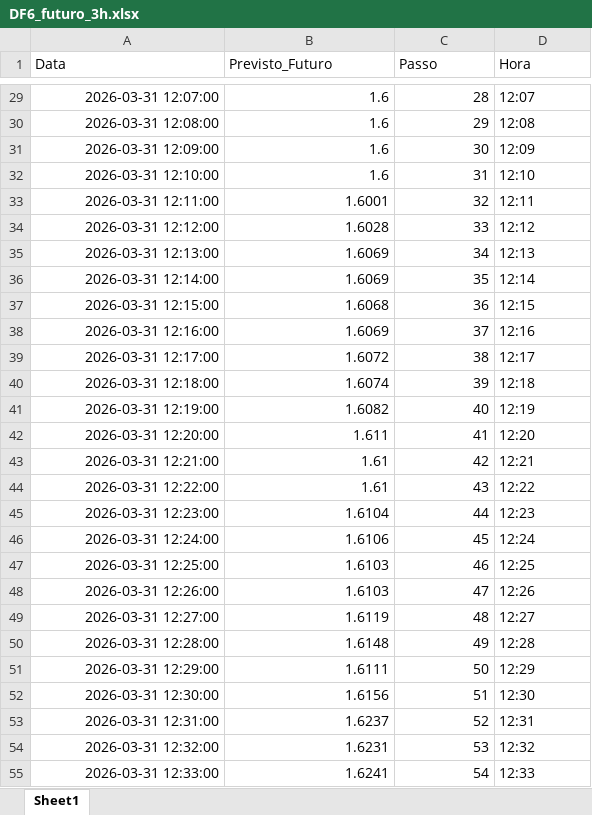
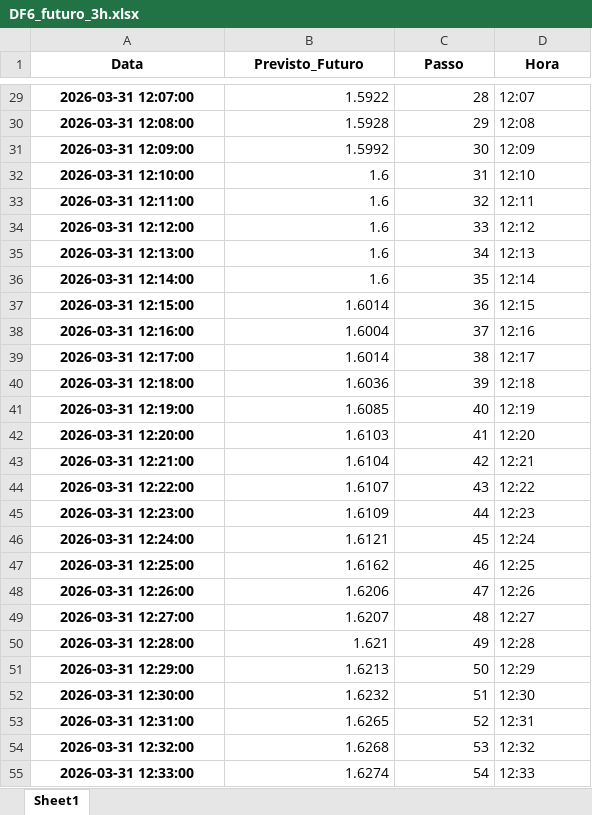
Before and after one commit to LEUDOLOIOLA/Integrador, an Excel workbook: ML/DF6_futuro_3h.xlsx, sheet Sheet1, drawn as a sheet; only a part is shown, gaps mark what is left out; values as stored, in another font and other column widths than the file's, no borders; the diff covers the shown part only; the diff names each change by its address in the sheet, - before the commit and + after, or states it on an @@ line.

```diff
--- a/ML/DF6_futuro_3h.xlsx (sheet Sheet1)
+++ b/ML/DF6_futuro_3h.xlsx (sheet Sheet1)
@@ A1:D1 bold: off → on, alignment: left → center @@
@@ A29:A55 bold: off → on, alignment: right → center @@
-B29 (Previsto_Futuro): 1.6
+B29 (Previsto_Futuro): 1.5922
-B30 (Previsto_Futuro): 1.6
+B30 (Previsto_Futuro): 1.5928
-B31 (Previsto_Futuro): 1.6
+B31 (Previsto_Futuro): 1.5992
-B33 (Previsto_Futuro): 1.6001
+B33 (Previsto_Futuro): 1.6
-B34 (Previsto_Futuro): 1.6028
+B34 (Previsto_Futuro): 1.6
-B35:B36 (Previsto_Futuro): 1.6069
+B35:B36 (Previsto_Futuro): 1.6
-B37 (Previsto_Futuro): 1.6068
+B37 (Previsto_Futuro): 1.6014
-B38 (Previsto_Futuro): 1.6069
+B38 (Previsto_Futuro): 1.6004
-B39 (Previsto_Futuro): 1.6072
+B39 (Previsto_Futuro): 1.6014
-B40 (Previsto_Futuro): 1.6074
+B40 (Previsto_Futuro): 1.6036
-B41 (Previsto_Futuro): 1.6082
+B41 (Previsto_Futuro): 1.6085
-B42 (Previsto_Futuro): 1.611
+B42 (Previsto_Futuro): 1.6103
-B43 (Previsto_Futuro): 1.61
+B43 (Previsto_Futuro): 1.6104
-B44 (Previsto_Futuro): 1.61
+B44 (Previsto_Futuro): 1.6107
-B45 (Previsto_Futuro): 1.6104
+B45 (Previsto_Futuro): 1.6109
-B46 (Previsto_Futuro): 1.6106
+B46 (Previsto_Futuro): 1.6121
-B47 (Previsto_Futuro): 1.6103
+B47 (Previsto_Futuro): 1.6162
-B48 (Previsto_Futuro): 1.6103
+B48 (Previsto_Futuro): 1.6206
-B49 (Previsto_Futuro): 1.6119
+B49 (Previsto_Futuro): 1.6207
-B50 (Previsto_Futuro): 1.6148
+B50 (Previsto_Futuro): 1.621
-B51 (Previsto_Futuro): 1.6111
+B51 (Previsto_Futuro): 1.6213
-B52 (Previsto_Futuro): 1.6156
+B52 (Previsto_Futuro): 1.6232
-B53 (Previsto_Futuro): 1.6237
+B53 (Previsto_Futuro): 1.6265
-B54 (Previsto_Futuro): 1.6231
+B54 (Previsto_Futuro): 1.6268
-B55 (Previsto_Futuro): 1.6241
+B55 (Previsto_Futuro): 1.6274
```
Also changed, not shown: 147 edited cells and cell formats elsewhere in this sheet, ML/DF3_nivel_zero.xlsx, ML/DF4_validacao_recursiva.xlsx, 29 other files.
